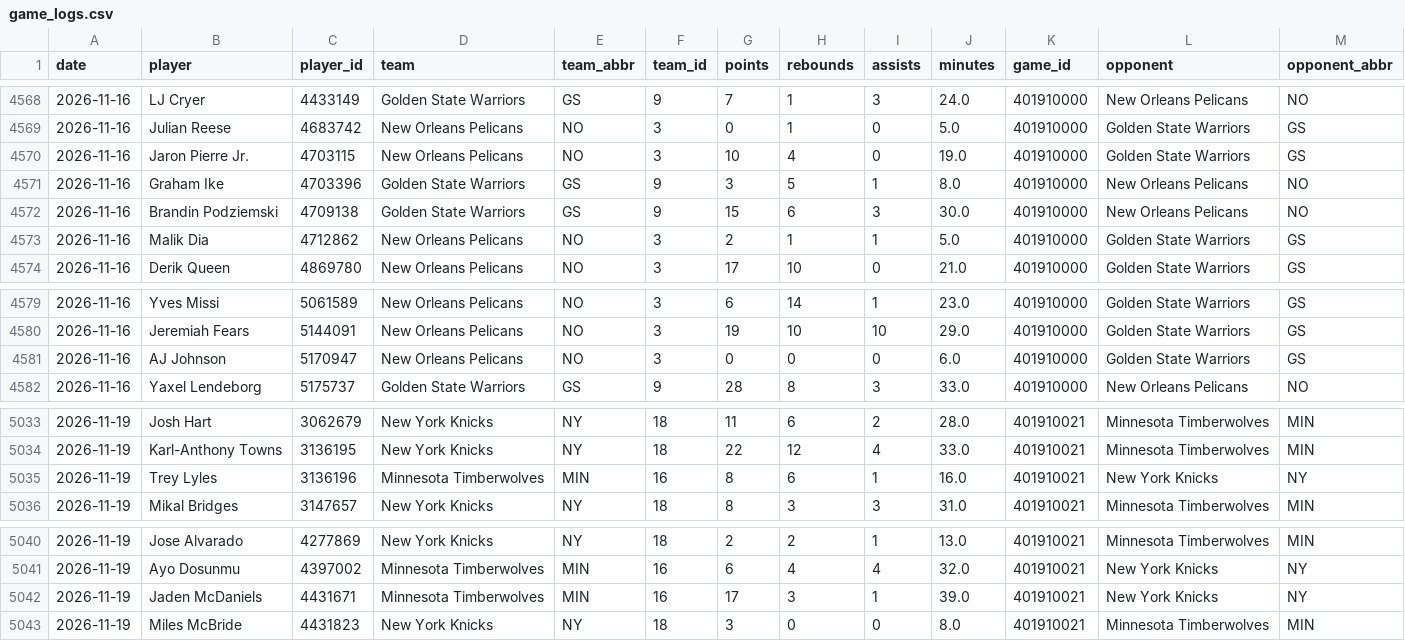
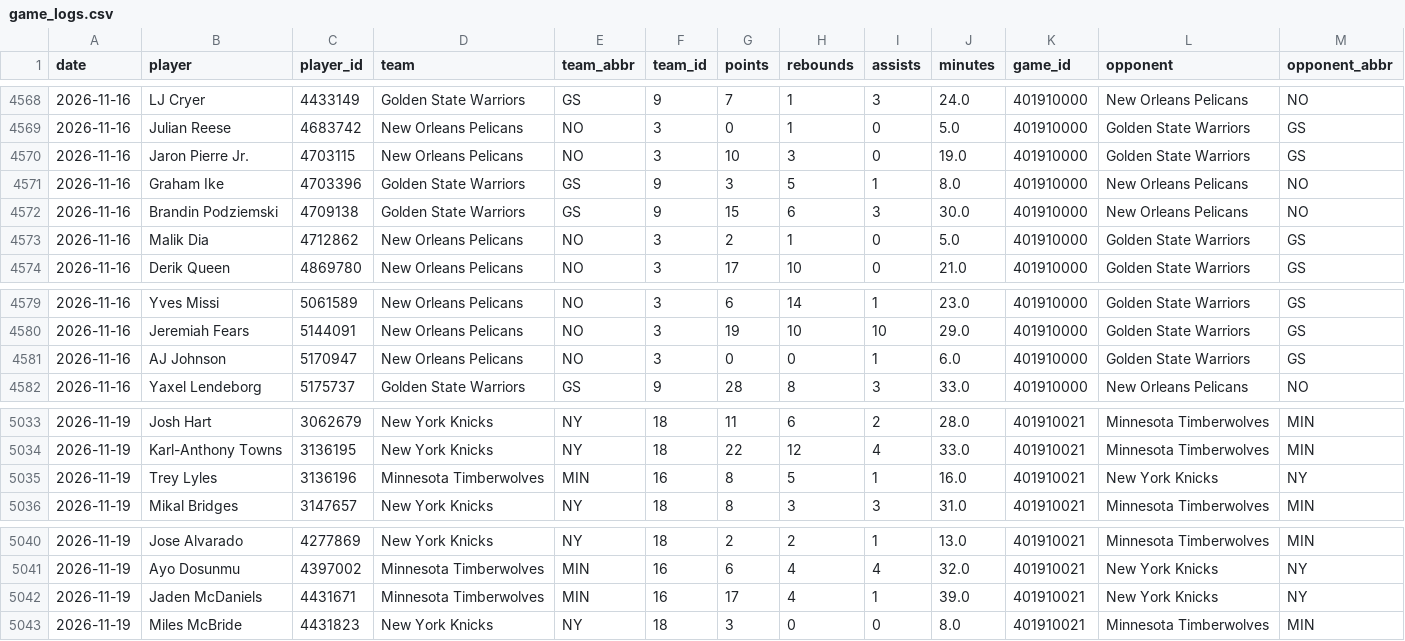
Before and after one commit to skbrillo/prop-analyzer, a CSV file: data/game_logs.csv, drawn as a sheet; only a part is shown, gaps mark what is left out.

```diff
--- a/data/game_logs.csv
+++ b/data/game_logs.csv
@@ -4569,6 +4569,6 @@ date,player,player_id,team,team_abbr,team_id,points,rebounds,assists,minutes,gam
 2026-11-16,Julian Reese,4683742,New Orleans Pelicans,NO,3,0,1,0,5.0,401910000,Golden State Warriors,GS
-2026-11-16,Jaron Pierre Jr.,4703115,New Orleans Pelicans,NO,3,10,4,0,19.0,401910000,Golden State Warriors,GS
+2026-11-16,Jaron Pierre Jr.,4703115,New Orleans Pelicans,NO,3,10,3,0,19.0,401910000,Golden State Warriors,GS
 2026-11-16,Graham Ike,4703396,Golden State Warriors,GS,9,3,5,1,8.0,401910000,New Orleans Pelicans,NO
 2026-11-16,Brandin Podziemski,4709138,Golden State Warriors,GS,9,15,6,3,30.0,401910000,New Orleans Pelicans,NO
-2026-11-16,Malik Dia,4712862,New Orleans Pelicans,NO,3,2,1,1,5.0,401910000,Golden State Warriors,GS
+2026-11-16,Malik Dia,4712862,New Orleans Pelicans,NO,3,2,1,0,5.0,401910000,Golden State Warriors,GS
 2026-11-16,Derik Queen,4869780,New Orleans Pelicans,NO,3,17,10,0,21.0,401910000,Golden State Warriors,GS
@@ -4580,3 +4580,3 @@ date,player,player_id,team,team_abbr,team_id,points,rebounds,assists,minutes,gam
 2026-11-16,Jeremiah Fears,5144091,New Orleans Pelicans,NO,3,19,10,10,29.0,401910000,Golden State Warriors,GS
-2026-11-16,AJ Johnson,5170947,New Orleans Pelicans,NO,3,0,0,0,6.0,401910000,Golden State Warriors,GS
+2026-11-16,AJ Johnson,5170947,New Orleans Pelicans,NO,3,0,0,1,6.0,401910000,Golden State Warriors,GS
 2026-11-16,Yaxel Lendeborg,5175737,Golden State Warriors,GS,9,28,8,3,33.0,401910000,New Orleans Pelicans,NO
@@ -5034,3 +5034,3 @@ date,player,player_id,team,team_abbr,team_id,points,rebounds,assists,minutes,gam
 2026-11-19,Karl-Anthony Towns,3136195,New York Knicks,NY,18,22,12,4,33.0,401910021,Minnesota Timberwolves,MIN
-2026-11-19,Trey Lyles,3136196,Minnesota Timberwolves,MIN,16,8,6,1,16.0,401910021,New York Knicks,NY
+2026-11-19,Trey Lyles,3136196,Minnesota Timberwolves,MIN,16,8,5,1,16.0,401910021,New York Knicks,NY
 2026-11-19,Mikal Bridges,3147657,New York Knicks,NY,18,8,3,3,31.0,401910021,Minnesota Timberwolves,MIN
@@ -5041,3 +5041,3 @@ date,player,player_id,team,team_abbr,team_id,points,rebounds,assists,minutes,gam
 2026-11-19,Ayo Dosunmu,4397002,Minnesota Timberwolves,MIN,16,6,4,4,32.0,401910021,New York Knicks,NY
-2026-11-19,Jaden McDaniels,4431671,Minnesota Timberwolves,MIN,16,17,3,1,39.0,401910021,New York Knicks,NY
+2026-11-19,Jaden McDaniels,4431671,Minnesota Timberwolves,MIN,16,17,4,1,39.0,401910021,New York Knicks,NY
 2026-11-19,Miles McBride,4431823,New York Knicks,NY,18,3,0,0,8.0,401910021,Minnesota Timberwolves,MIN
```
Also changed, not shown: data/sample_odds.csv, data/team_defense.csv, 13 other files.
